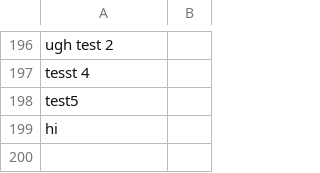
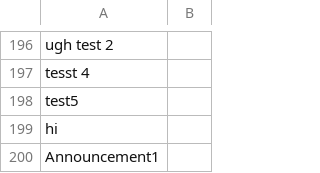
Before and after one commit to maanvi21/False-Info-Detection, a CSV file: backend/server/newdataset.csv, drawn as a sheet; only a part is shown, gaps mark what is left out; the diff names each change by its address in the sheet, - before the commit and + after, or states it on an @@ line.

```diff
--- a/backend/server/newdataset.csv
+++ b/backend/server/newdataset.csv
+row 200: Announcement1
```
Also changed, not shown: backend/server/top_three_matches.csv, 3 other files.
